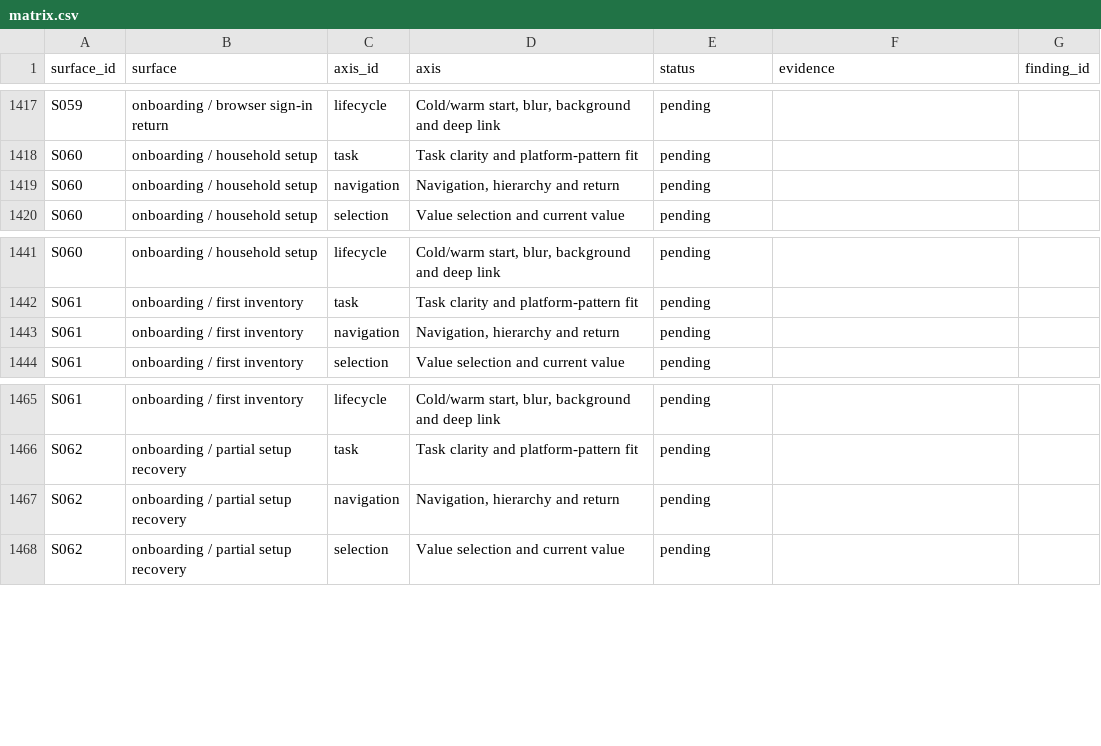
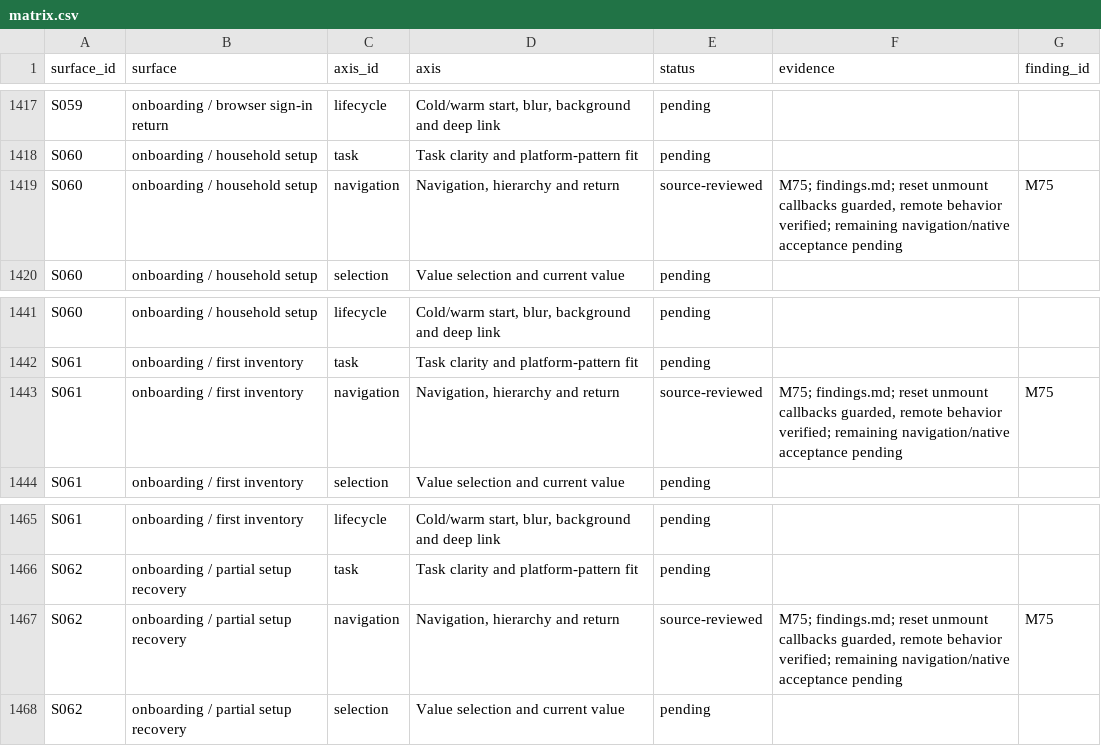
Before and after one commit to elsell/stuffstash, a CSV file: docs/reports/mobile-ui-remediation-2026-09-14/matrix.csv, drawn as a sheet; only a part is shown, gaps mark what is left out.

Commit message:
fix(mobile): guard departed onboarding reset completion

```diff
--- a/docs/reports/mobile-ui-remediation-2026-09-14/matrix.csv
+++ b/docs/reports/mobile-ui-remediation-2026-09-14/matrix.csv
@@ -1418,3 +1418,3 @@ S059,onboarding / browser sign-in return,lifecycle,"Cold/warm start, blur, backg
 S060,onboarding / household setup,task,Task clarity and platform-pattern fit,pending,,
-S060,onboarding / household setup,navigation,"Navigation, hierarchy and return",pending,,
+S060,onboarding / household setup,navigation,"Navigation, hierarchy and return",source-reviewed,"M75; findings.md; reset unmount callbacks guarded, remote behavior verified; remaining navigation/native acceptance pending",M75
 S060,onboarding / household setup,selection,Value selection and current value,pending,,
@@ -1442,3 +1442,3 @@ S060,onboarding / household setup,lifecycle,"Cold/warm start, blur, background a
 S061,onboarding / first inventory,task,Task clarity and platform-pattern fit,pending,,
-S061,onboarding / first inventory,navigation,"Navigation, hierarchy and return",pending,,
+S061,onboarding / first inventory,navigation,"Navigation, hierarchy and return",source-reviewed,"M75; findings.md; reset unmount callbacks guarded, remote behavior verified; remaining navigation/native acceptance pending",M75
 S061,onboarding / first inventory,selection,Value selection and current value,pending,,
@@ -1466,3 +1466,3 @@ S061,onboarding / first inventory,lifecycle,"Cold/warm start, blur, background a
 S062,onboarding / partial setup recovery,task,Task clarity and platform-pattern fit,pending,,
-S062,onboarding / partial setup recovery,navigation,"Navigation, hierarchy and return",pending,,
+S062,onboarding / partial setup recovery,navigation,"Navigation, hierarchy and return",source-reviewed,"M75; findings.md; reset unmount callbacks guarded, remote behavior verified; remaining navigation/native acceptance pending",M75
 S062,onboarding / partial setup recovery,selection,Value selection and current value,pending,,
```
Also changed, not shown: 4 other files.
